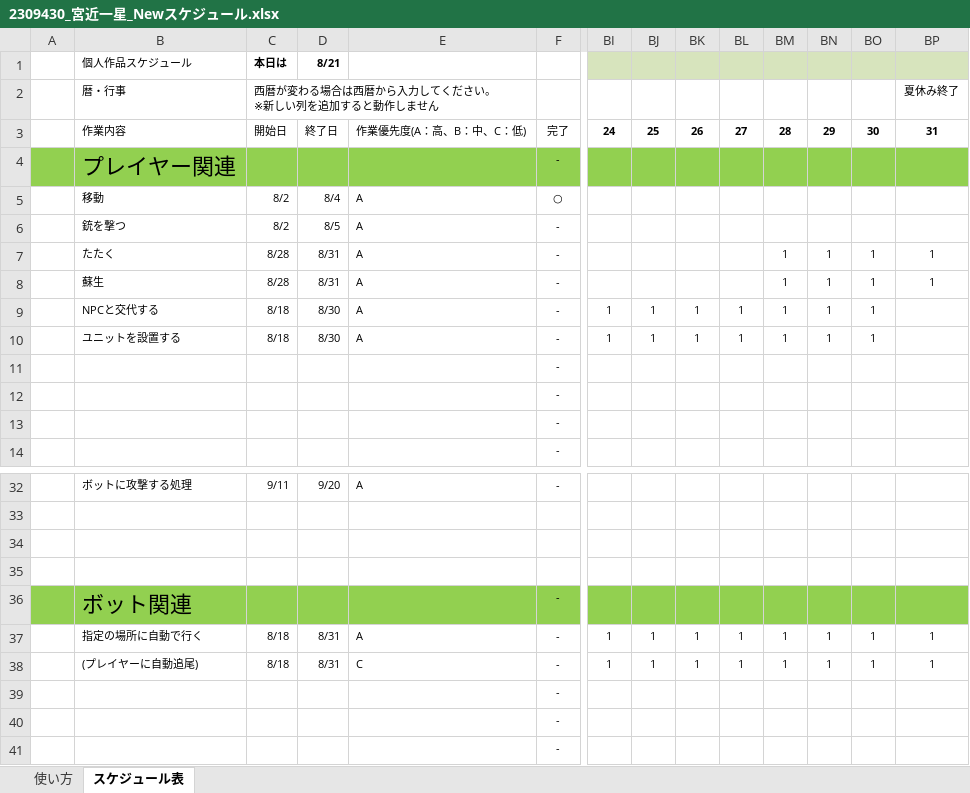
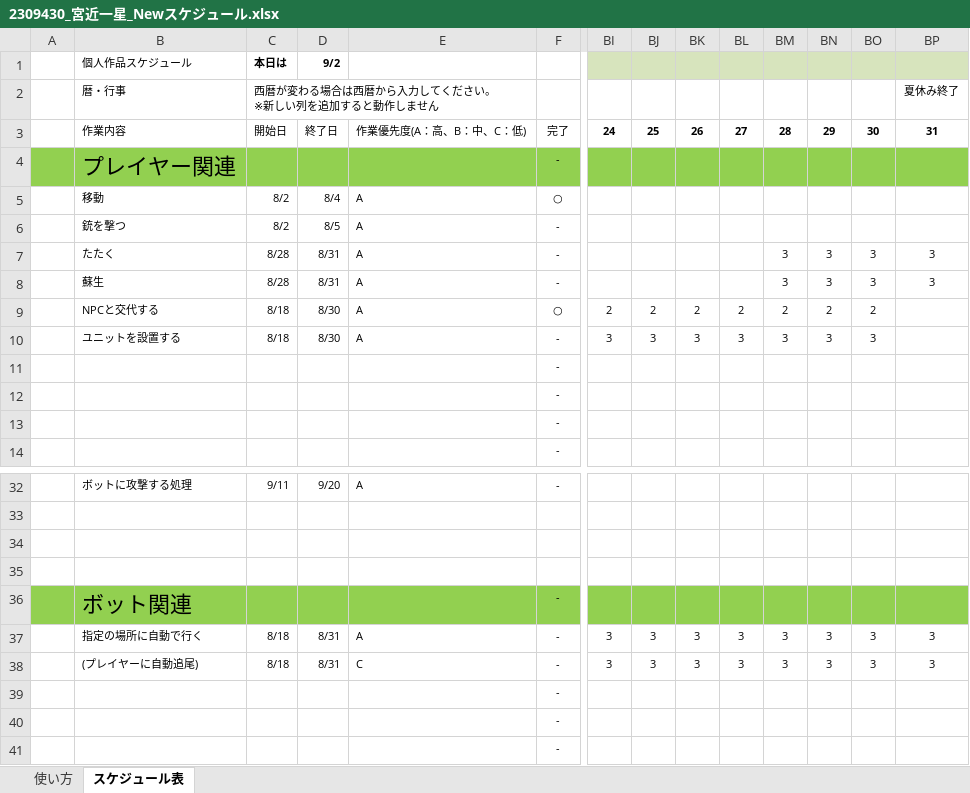
Before and after one commit to ster1271/JobGame, an Excel workbook: data/2309430_宮近一星_Newスケジュール.xlsx, sheet スケジュール表, drawn as a sheet; only a part is shown, gaps mark what is left out; values as stored, in another font and other column widths than the file's, no borders; conditional formats not drawn; removed rows and columns are numbered as before the commit, all else as after; rows hold the shown columns only; the diff covers the shown part only; the diff names each change by its address in the sheet, - before the commit and + after, or states it on an @@ line.

```diff
--- a/data/2309430_宮近一星_Newスケジュール.xlsx (sheet スケジュール表)
+++ b/data/2309430_宮近一星_Newスケジュール.xlsx (sheet スケジュール表)
-D1: 8/21
+D1: 9/2
-BM7:BM8: 1
+BM7:BM8: 3
-BN7:BN8: 1
+BN7:BN8: 3
-BO7:BO8: 1
+BO7:BO8: 3
-BP7:BP8: 1
+BP7:BP8: 3
-row 9:  | NPCと交代する | 8/18 | 8/30 | A | - | 1 | 1 | 1 | 1 | 1 | 1 | 1
-row 10:  | ユニットを設置する | 8/18 | 8/30 | A | - | 1 | 1 | 1 | 1 | 1 | 1 | 1
+row 9:  | NPCと交代する | 8/18 | 8/30 | A | ○ | 2 | 2 | 2 | 2 | 2 | 2 | 2
+row 10:  | ユニットを設置する | 8/18 | 8/30 | A | - | 3 | 3 | 3 | 3 | 3 | 3 | 3
-row 37:  | 指定の場所に自動で行く | 8/18 | 8/31 | A | - | 1 | 1 | 1 | 1 | 1 | 1 | 1 | 1
-row 38:  | (プレイヤーに自動追尾) | 8/18 | 8/31 | C | - | 1 | 1 | 1 | 1 | 1 | 1 | 1 | 1
+row 37:  | 指定の場所に自動で行く | 8/18 | 8/31 | A | - | 3 | 3 | 3 | 3 | 3 | 3 | 3 | 3
+row 38:  | (プレイヤーに自動追尾) | 8/18 | 8/31 | C | - | 3 | 3 | 3 | 3 | 3 | 3 | 3 | 3
```
Also changed, not shown: 13 added rows and 13 removed rows elsewhere in this sheet, 20 other files.
